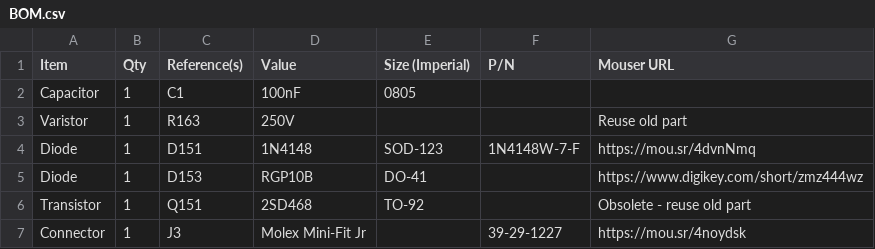
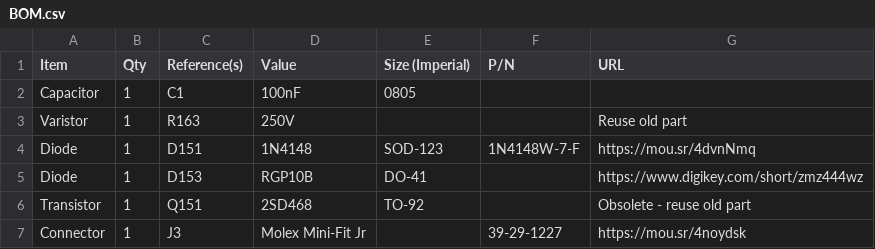
Before and after one commit to croissantking/840AV-Stealth-ATX, a CSV file: BOM.csv, drawn as a sheet.

Commit message:
Update BOM.csv

```diff
--- a/BOM.csv
+++ b/BOM.csv
@@ -1,2 +1,2 @@
-"Item","Qty","Reference(s)","Value","Size (Imperial)","P/N","Mouser URL"
+"Item","Qty","Reference(s)","Value","Size (Imperial)","P/N","URL"
 "Capacitor","1","C1","100nF","0805","",""
```
